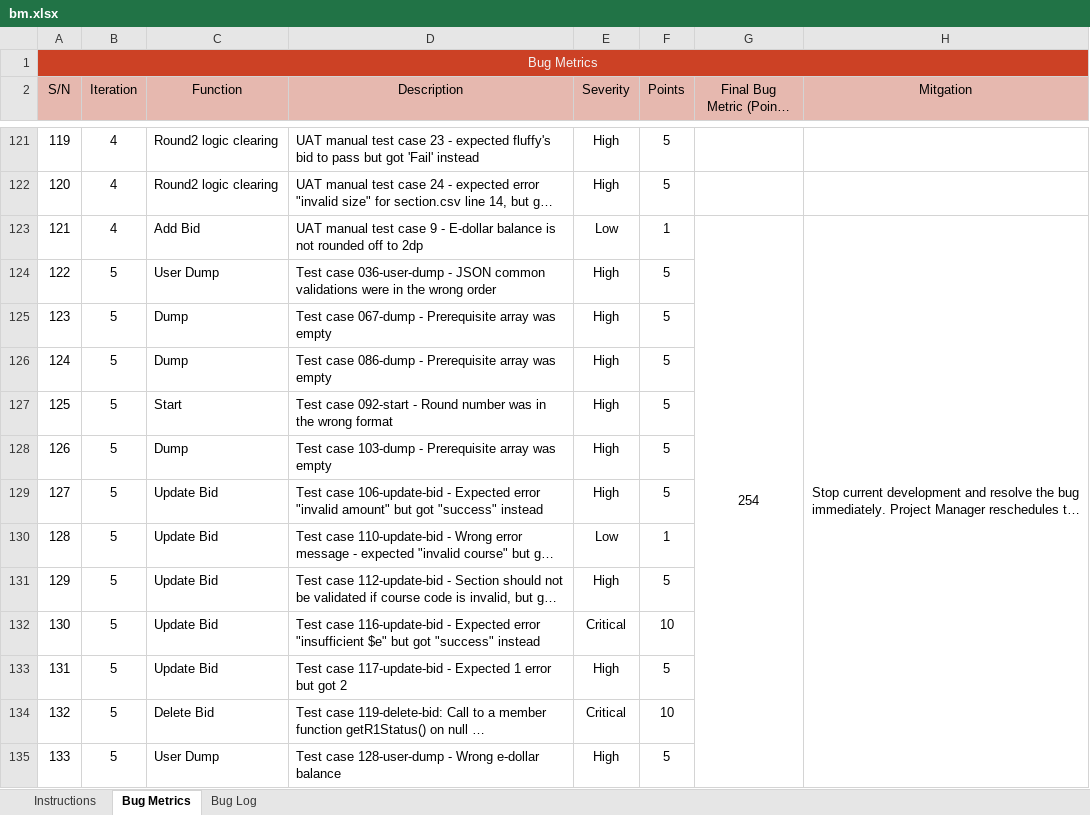
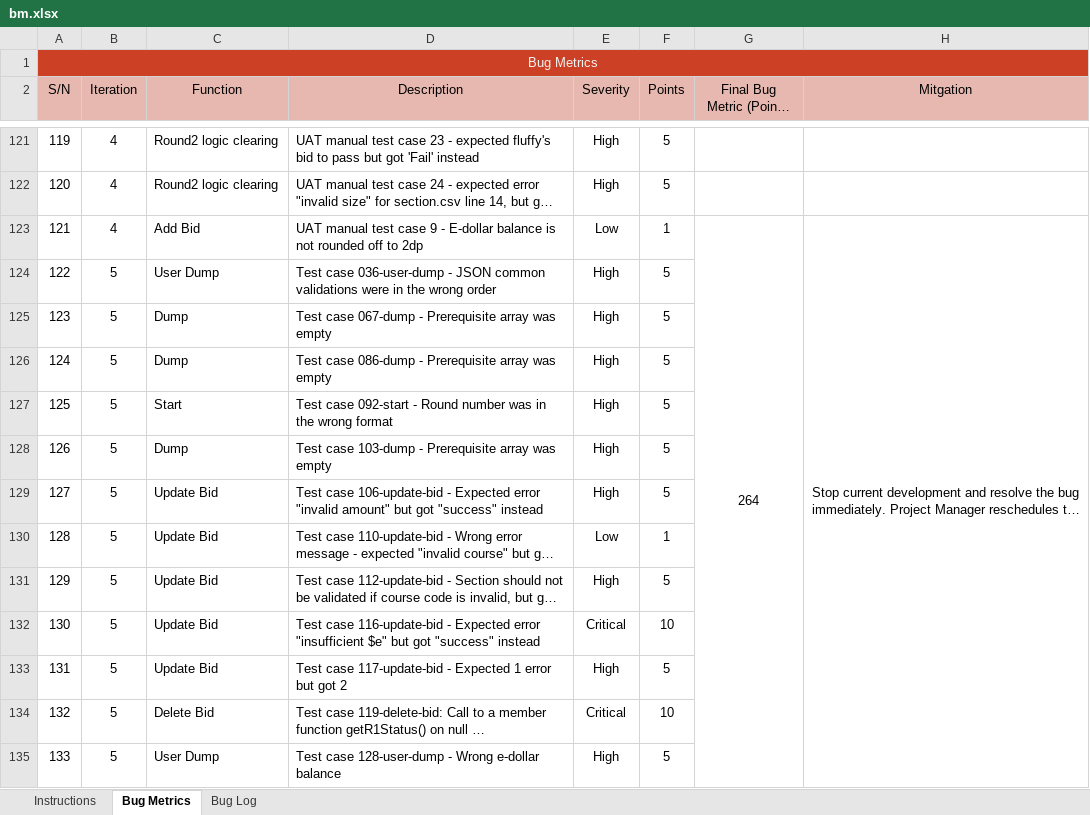
Before and after one commit to j1em1n/BIOS-Bidding-System, an Excel workbook: metrics/bm.xlsx, sheet Bug Metrics, drawn as a sheet; only a part is shown, gaps mark what is left out; long unchanged cells end in …; values as stored, in another font and other column widths than the file's, no borders; conditional formats not drawn; the diff covers the shown part only; the diff names each change by its address in the sheet, - before the commit and + after, or states it on an @@ line.

```diff
--- a/metrics/bm.xlsx (sheet Bug Metrics)
+++ b/metrics/bm.xlsx (sheet Bug Metrics)
-G123 (Final Bug Metric (Points Total)): 254
+G123 (Final Bug Metric (Points Total)): 264
-G123:G176 merged
+G123:G177 merged
```
Also changed, not shown: 4 edited cells elsewhere in this sheet, sheet Bug Log, 1 other file.
